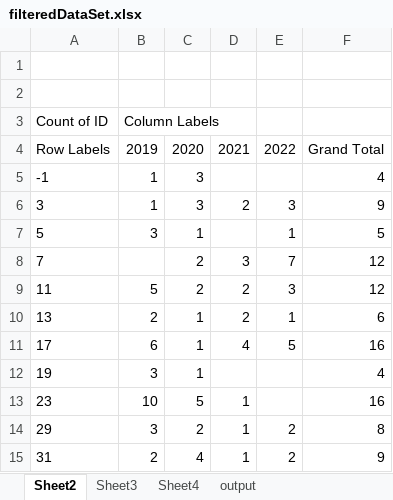
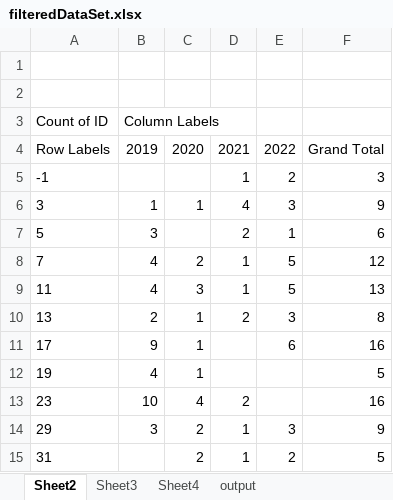
Before and after one commit to Macadooz/Project-Week, an Excel workbook: filteredDataSet.xlsx, sheet Sheet2, drawn as a sheet; only a part is shown; values as stored, in another font and other column widths than the file's, no borders; the diff covers the shown part only; the diff names each change by its address in the sheet, - before the commit and + after, or states it on an @@ line.

Commit message:
fancy excel workbook to show how good/bad results are

```diff
--- a/filteredDataSet.xlsx (sheet Sheet2)
+++ b/filteredDataSet.xlsx (sheet Sheet2)
-B5: 1
+B5: (empty)
-C5: 3
+C5: (empty)
-D5: (empty)
+D5: 1
-E5: (empty)
+E5: 2
-F5: 4
+F5: 3
-C6: 3
+C6: 1
-D6: 2
+D6: 4
-C7: 1
+C7: (empty)
-D7: (empty)
+D7: 2
-F7: 5
+F7: 6
-B8: (empty)
+B8: 4
-D8: 3
+D8: 1
-E8: 7
+E8: 5
-B9: 5
+B9: 4
-C9: 2
+C9: 3
-D9: 2
+D9: 1
-E9: 3
+E9: 5
-F9: 12
+F9: 13
-E10: 1
+E10: 3
-F10: 6
+F10: 8
-B11: 6
+B11: 9
-D11: 4
+D11: (empty)
-E11: 5
+E11: 6
-B12: 3
+B12: 4
-F12: 4
+F12: 5
-C13: 5
+C13: 4
-D13: 1
+D13: 2
-E14: 2
+E14: 3
-F14: 8
+F14: 9
-B15: 2
+B15: (empty)
-C15: 4
+C15: 2
-F15: 9
+F15: 5
```
Also changed, not shown: 73 edited cells elsewhere in this sheet, sheet Sheet3, sheet Sheet4.
